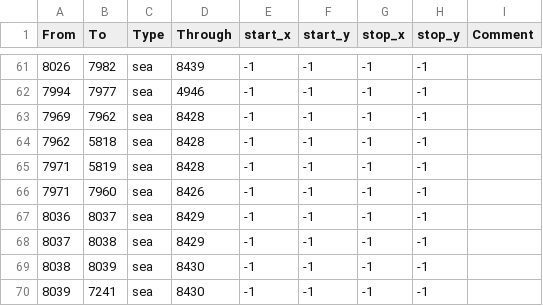
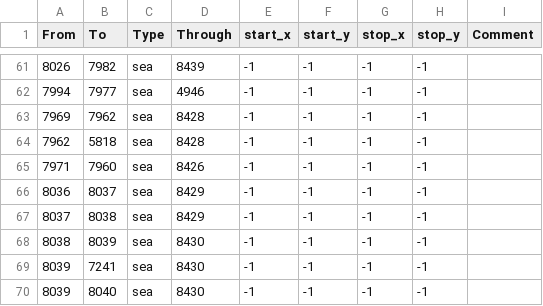
Before and after one commit to Famana-Universalis-Team/FamanaUniversalis, a CSV file: map/adjacencies.csv, drawn as a sheet; only a part is shown, gaps mark what is left out; the shorter side is filled out with more unchanged rows.

```diff
--- a/map/adjacencies.csv
+++ b/map/adjacencies.csv
@@ -64,3 +64,2 @@ From;To;Type;Through;start_x;start_y;stop_x;stop_y;Comment
 7962;5818;sea;8428;-1;-1;-1;-1;
-7971;5819;sea;8428;-1;-1;-1;-1;
 7971;7960;sea;8426;-1;-1;-1;-1;
```
Also changed, not shown: 11 other files.
